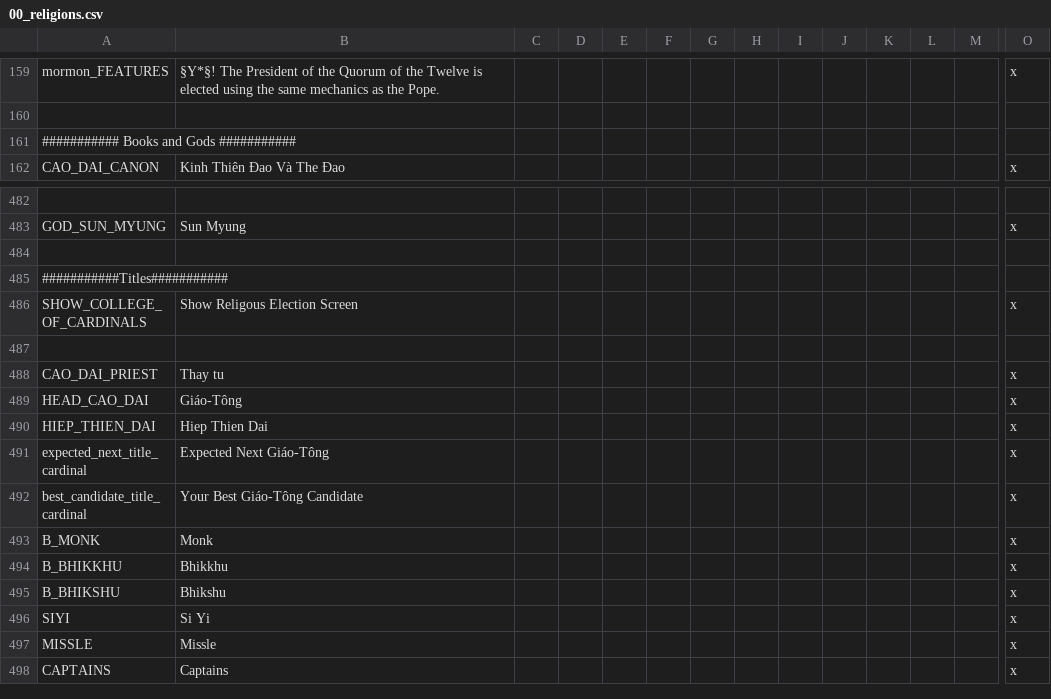
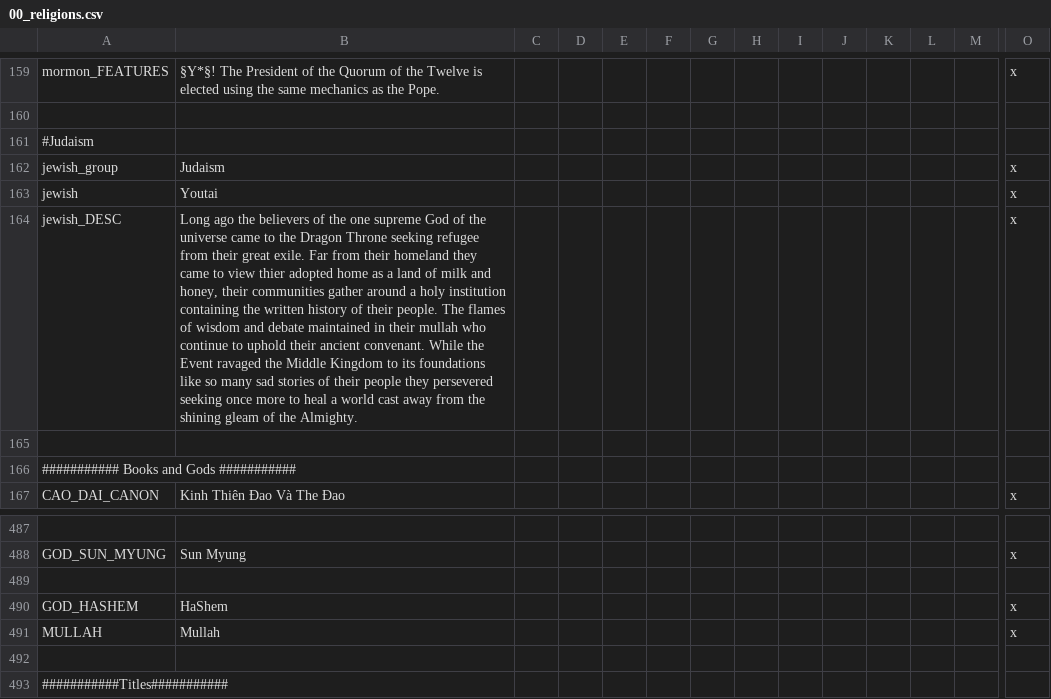
Before and after one commit to derdang/posttoyo, a CSV file: After the End Orientalis/localisation/00_religions.csv, drawn as a sheet; only a part is shown, gaps mark what is left out; the shorter side is filled out with more unchanged rows; rows hold the shown columns only; the diff names each change by its address in the sheet, - before the commit and + after, or states it on an @@ line.

Commit message:
Jewish Flavor Start

```diff
--- a/After the End Orientalis/localisation/00_religions.csv
+++ b/After the End Orientalis/localisation/00_religions.csv
+row 161: #Judaism
+row 162: jewish_group | Judaism |  |  |  |  |  |  |  |  |  |  |  | x
+row 163: jewish | Youtai |  |  |  |  |  |  |  |  |  |  |  | x
+row 164: jewish_DESC | Long ago the believers of the one supreme God of the universe came to the Dragon Throne seeking refugee from their great exile. Far from their homeland they came to view thier adopted home as a land of milk and honey, their communities gather around a holy institution containing the written history of their people. The flames of wisdom and debate maintained in their mullah who continue to uphold their ancient convenant. While the Event ravaged the Middle Kingdom to its foundations like so many sad stories of their people they persevered seeking once more to heal a world cast away from the shining gleam of the Almighty. |  |  |  |  |  |  |  |  |  |  |  | x
+row 165: (empty)
+row 489: (empty)
+row 490: GOD_HASHEM | HaShem |  |  |  |  |  |  |  |  |  |  |  | x
+row 491: MULLAH | Mullah |  |  |  |  |  |  |  |  |  |  |  | x
```
Also changed, not shown: 5 other files.
